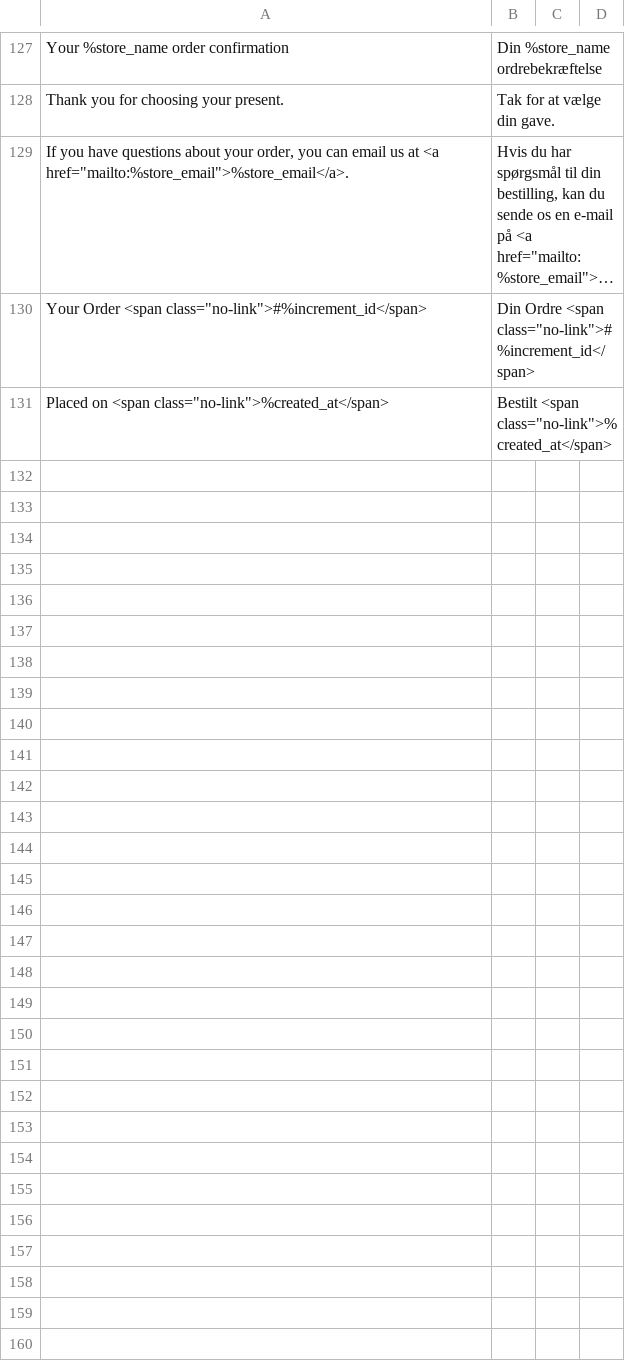
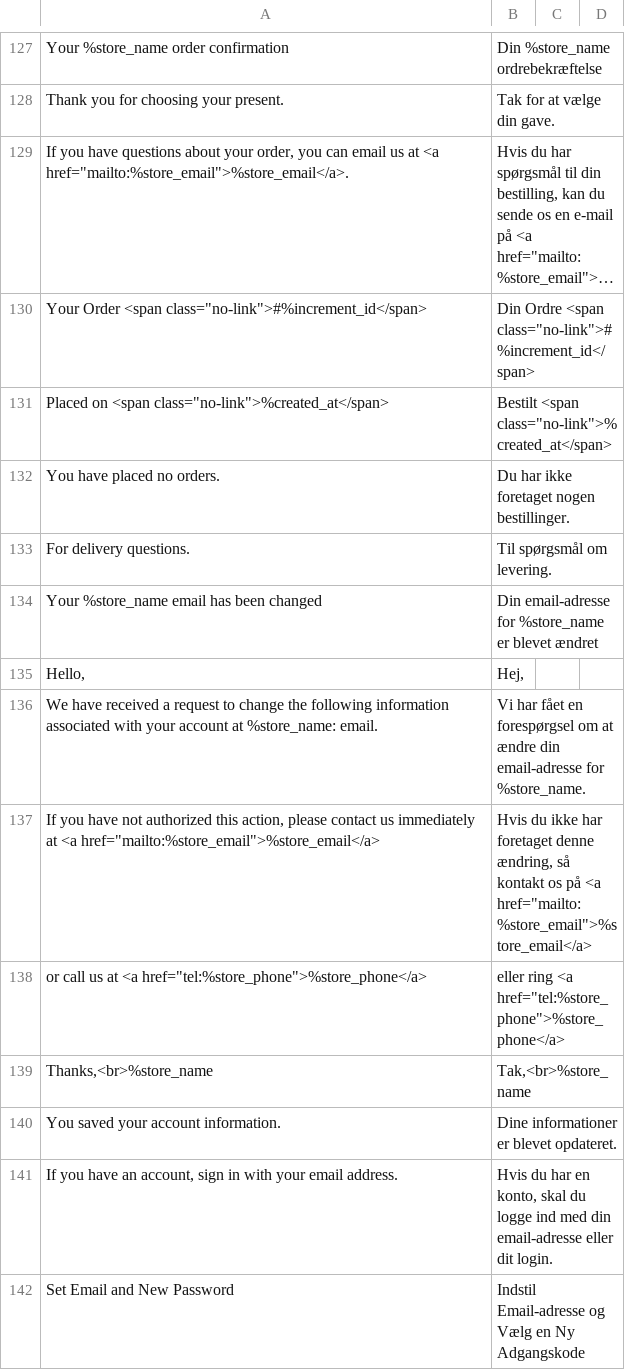
Before and after one commit to baze-magento/theme-jul, a CSV file: i18n/da_DK.csv, drawn as a sheet; only a part is shown, gaps mark what is left out; long unchanged cells end in ….

Commit message:
Add da_DK translations, bump version

```diff
--- a/i18n/da_DK.csv
+++ b/i18n/da_DK.csv
@@ -131 +131,12 @@
 "Placed on <span class=""no-link"">%created_at</span>","Bestilt <span class=""no-link"">%created_at</span>"
+"You have placed no orders.","Du har ikke foretaget nogen bestillinger."
+"For delivery questions.","Til spørgsmål om levering."
+"Your %store_name email has been changed","Din email-adresse for %store_name er blevet ændret"
+"Hello,","Hej,"
+"We have received a request to change the following information associated with your account at %store_name: email.","Vi har fået en forespørgsel om at ændre din email-adresse for %store_name."
+"If you have not authorized this action, please contact us immediately at <a href=""mailto:%store_email"">%store_email</a>","Hvis du ikke har foretaget denne ændring, så kontakt os på <a href=""mailto:%store_email"">%store_email</a>"
+"or call us at <a href=""tel:%store_phone"">%store_phone</a>","eller ring <a href=""tel:%store_phone"">%store_phone</a>"
+"Thanks,<br>%store_name","Tak,<br>%store_name"
+"You saved your account information.","Dine informationer er blevet opdateret."
+"If you have an account, sign in with your email address.","Hvis du har en konto, skal du logge ind med din email-adresse eller dit login."
+"Set Email and New Password","Indstil Email-adresse og Vælg en Ny Adgangskode"
```
Also changed, not shown: 1 other file.
